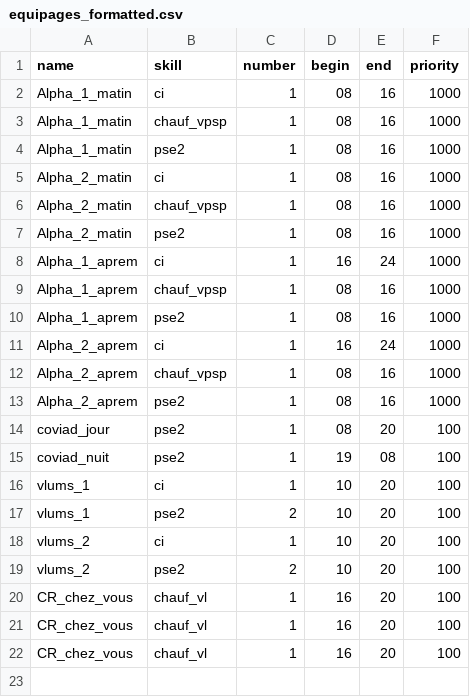
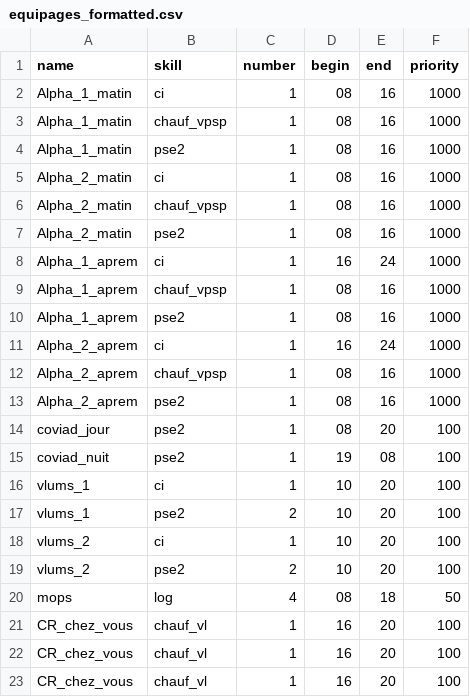
Before and after one commit to Melgeorges/CAD_effectifs, a CSV file: equipages_formatted.csv, drawn as a sheet; the diff names each change by its address in the sheet, - before the commit and + after, or states it on an @@ line.

Commit message:
add shifts

```diff
--- a/equipages_formatted.csv
+++ b/equipages_formatted.csv
+row 20: mops | log | 4 | 08 | 18 | 50
```
